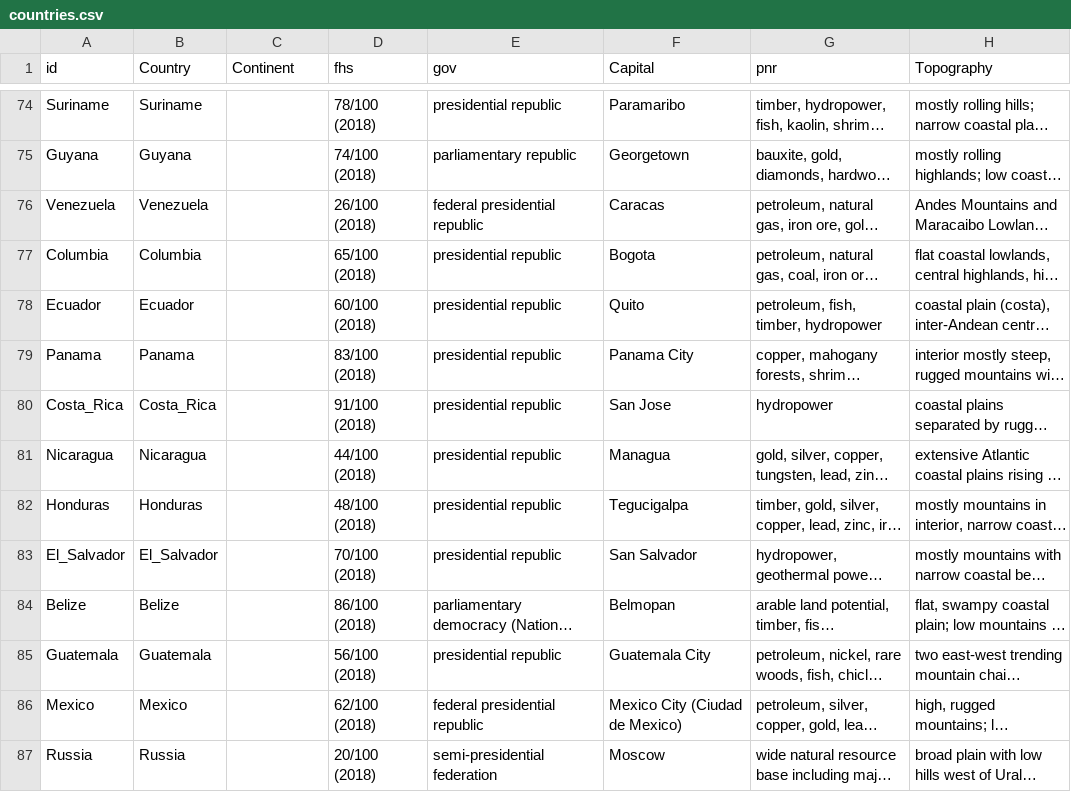
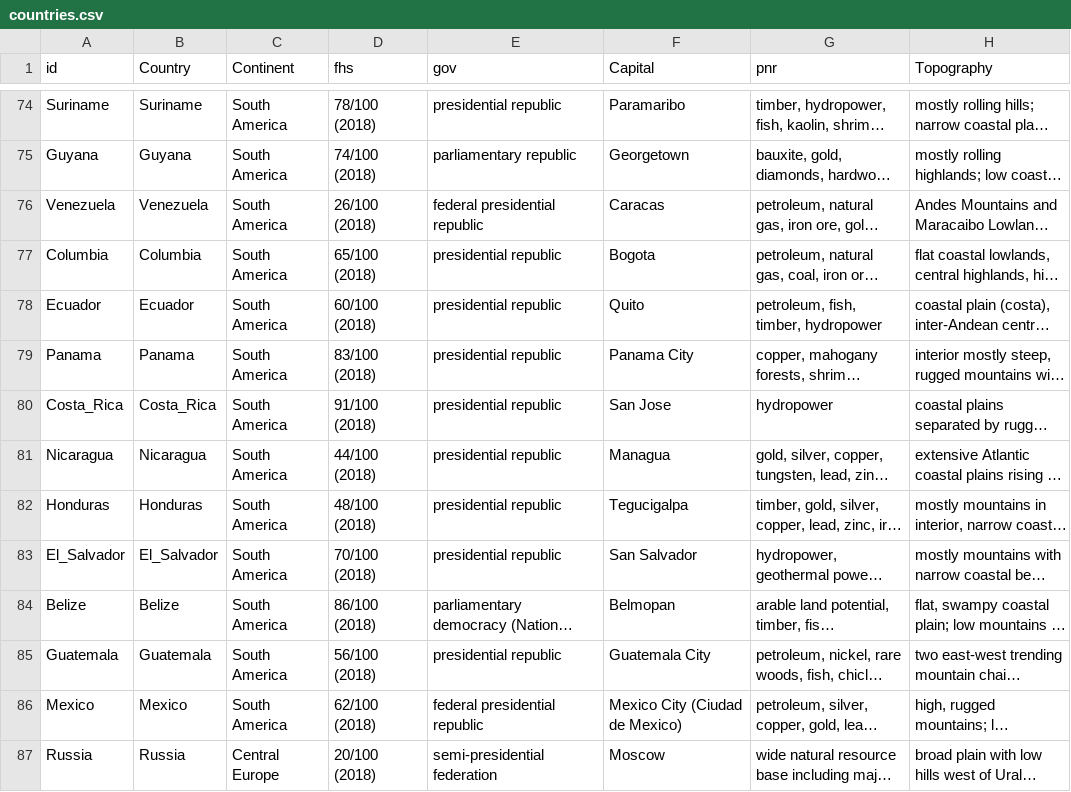
Before and after one commit to byuitechops/d3-countries, a CSV file: countries.csv, drawn as a sheet; only a part is shown, gaps mark what is left out; long unchanged cells end in …; the diff covers the shown part only; the diff names each change by its address in the sheet, - before the commit and + after, or states it on an @@ line.

```diff
--- a/countries.csv
+++ b/countries.csv
-C74:C86 (Continent): (empty)
+C74:C86 (Continent): South America
-C87 (Continent): (empty)
+C87 (Continent): Central Europe
```
Also changed, not shown: 20 added rows and 48 edited cells elsewhere in this file, 2 other files.
